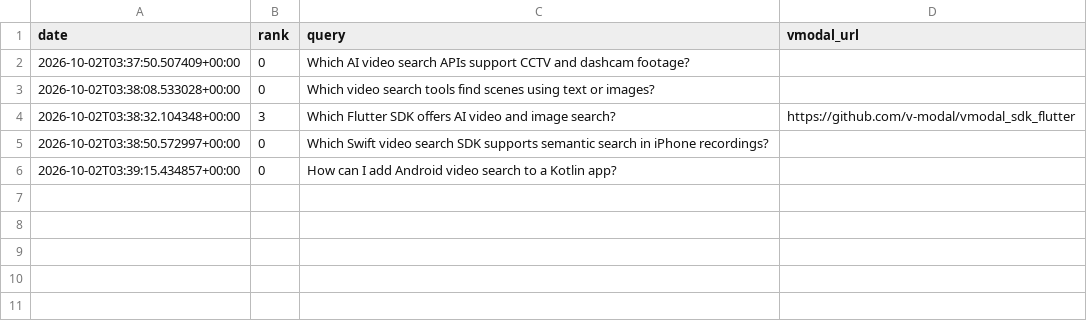
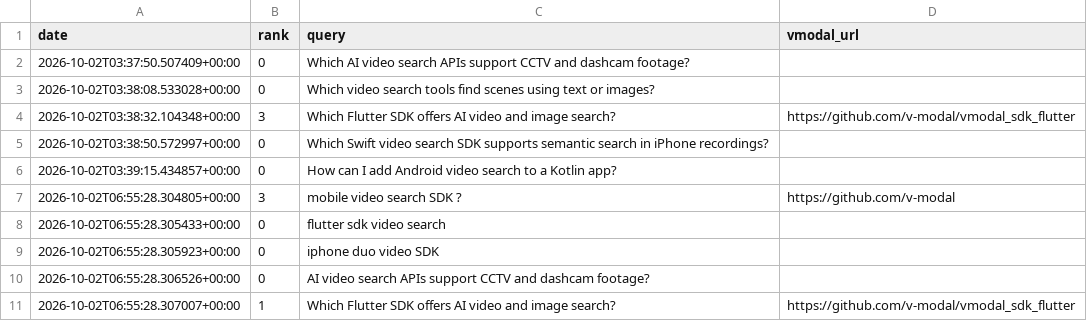
Before and after one commit to arita37/sdfgwu523, a TSV file: zerno/ranking/rank.tsv, drawn as a sheet; the diff names each change by its address in the sheet, - before the commit and + after, or states it on an @@ line.

```diff
--- a/zerno/ranking/rank.tsv
+++ b/zerno/ranking/rank.tsv
+row 7: 2026-10-02T06:55:28.304805+00:00 | 3 | mobile video search SDK ? | https://github.com/v-modal
+row 8: 2026-10-02T06:55:28.305433+00:00 | 0 | flutter sdk video search
+row 9: 2026-10-02T06:55:28.305923+00:00 | 0 | iphone duo video SDK
+row 10: 2026-10-02T06:55:28.306526+00:00 | 0 | AI video search APIs support CCTV and dashcam footage?
+row 11: 2026-10-02T06:55:28.307007+00:00 | 1 | Which Flutter SDK offers AI video and image search? | https://github.com/v-modal/vmodal_sdk_flutter
```
Also changed, not shown: 1 other file.
